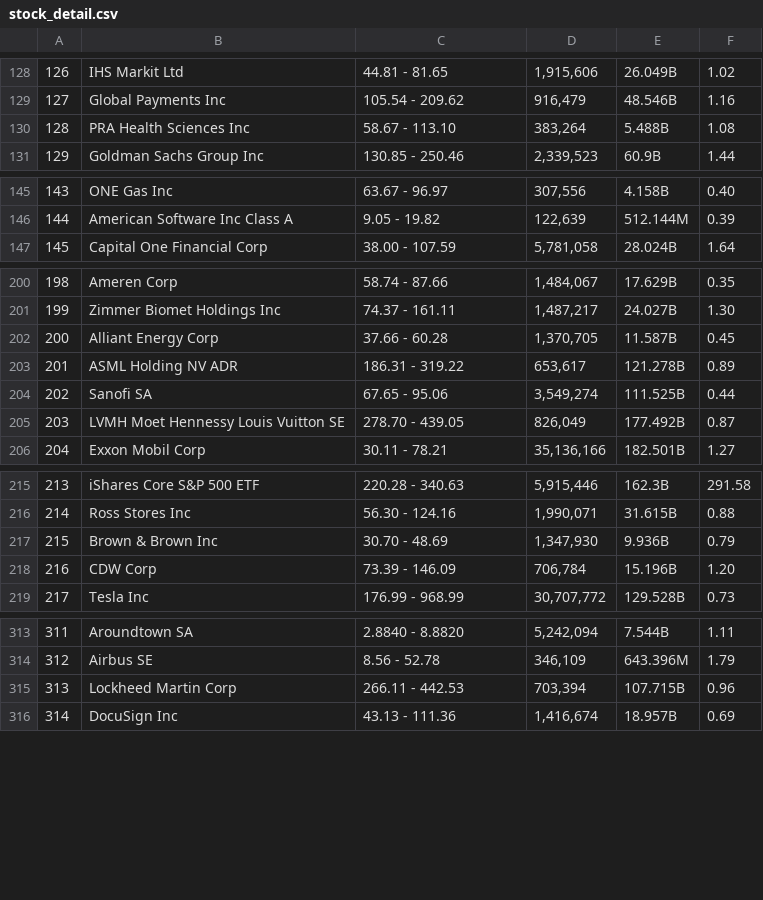
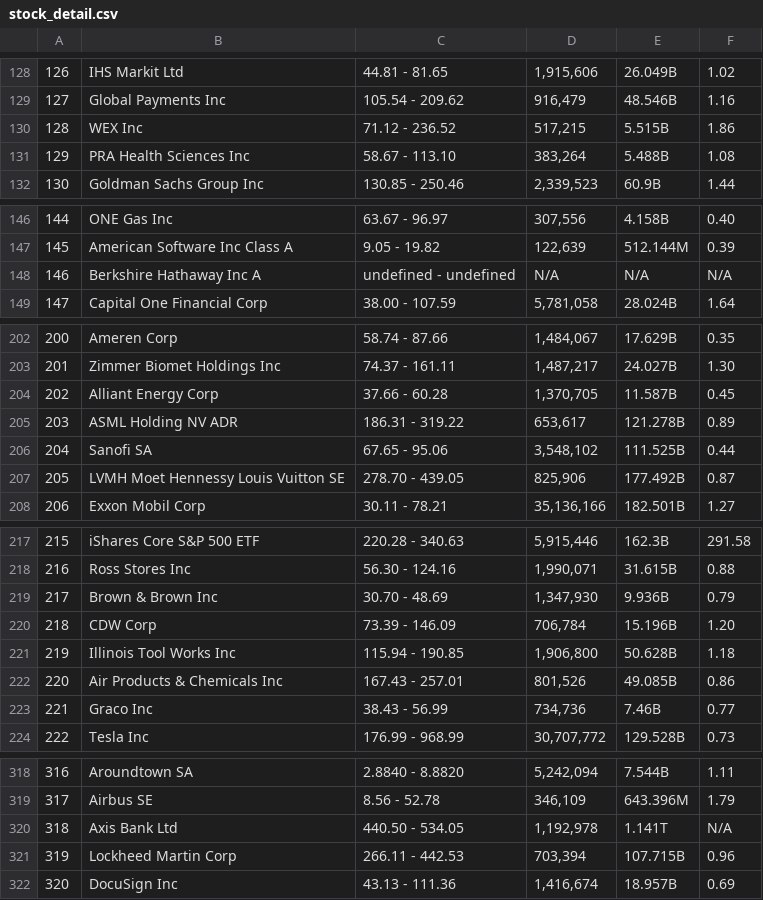
Before and after one commit to F820914768/coinvestment_network_research, a CSV file: crawlers/data/stock_detail.csv, drawn as a sheet; only a part is shown, gaps mark what is left out; addresses are those after the commit; the diff covers the shown part only; the diff names each change by its address in the sheet, - before the commit and + after, or states it on an @@ line.

Commit message:
stock detail data

```diff
--- a/crawlers/data/stock_detail.csv
+++ b/crawlers/data/stock_detail.csv
+row 130: 128 | WEX Inc | 71.12 - 236.52 | 517,215 | 5.515B | 1.86
@@ column A renumbered from row 131 down @@
+row 148: 146 | Berkshire Hathaway Inc A | undefined - undefined | N/A | N/A | N/A
-D206: 3,549,274
+D206: 3,548,102
-D207: 826,049
+D207: 825,906
+row 221: 219 | Illinois Tool Works Inc | 115.94 - 190.85 | 1,906,800 | 50.628B | 1.18
+row 222: 220 | Air Products & Chemicals Inc | 167.43 - 257.01 | 801,526 | 49.085B | 0.86
+row 223: 221 | Graco Inc | 38.43 - 56.99 | 734,736 | 7.46B | 0.77
+row 320: 318 | Axis Bank Ltd | 440.50 - 534.05 | 1,192,978 | 1.141T | N/A
```
Also changed, not shown: 4 edited cells elsewhere in this file.
